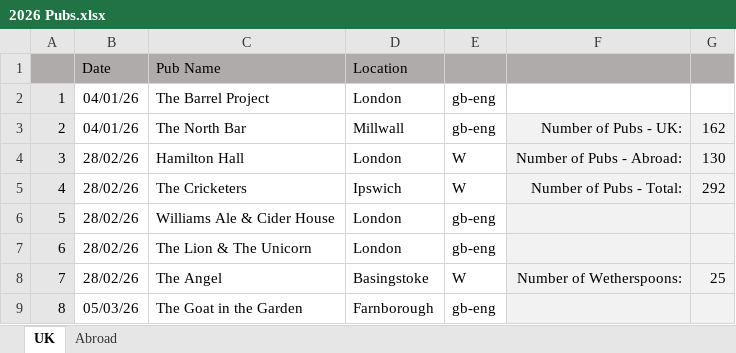
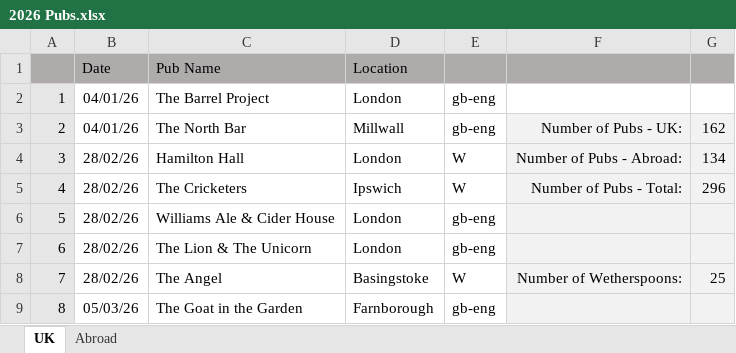
Before and after one commit to dwjhaines/WebSite, an Excel workbook: pubs/2026 Pubs.xlsx, sheet UK, drawn as a sheet; only a part is shown; values as stored, in another font and other column widths than the file's, no borders; the diff names each change by its address in the sheet, - before the commit and + after, or states it on an @@ line.

```diff
--- a/pubs/2026 Pubs.xlsx (sheet UK)
+++ b/pubs/2026 Pubs.xlsx (sheet UK)
-G4: 130
+G4: 134
-G5: 292
+G5: 296
```
Also changed, not shown: sheet Abroad, 1 other file.
